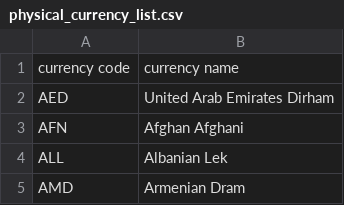
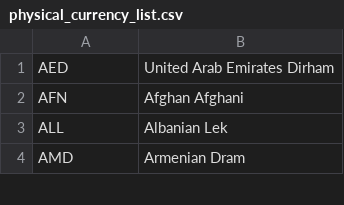
Before and after one commit to hubertpie/alpha_vantage_flask, a CSV file: physical_currency_list.csv, drawn as a sheet; only a part is shown.

Commit message:
created basic form to get data from API

```diff
--- a/physical_currency_list.csv
+++ b/physical_currency_list.csv
@@ -1,2 +1 @@
-currency code,currency name
 AED,United Arab Emirates Dirham
```
Also changed, not shown: 3 other files.
